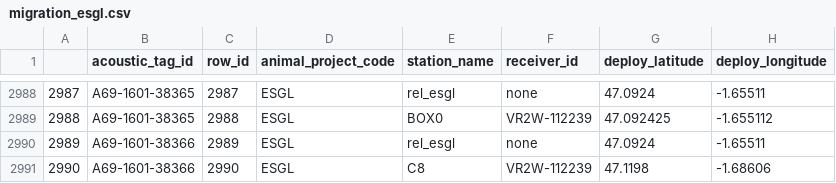
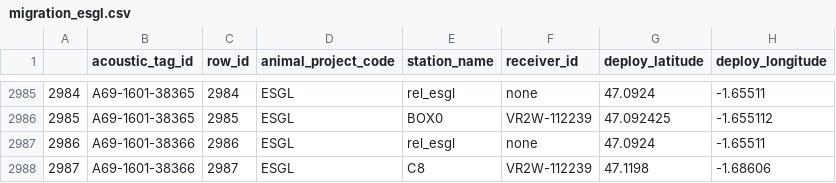
Before and after one commit to PieterjanVerhelst/eel-meta-analysis, a CSV file: data/interim/migration/migration_esgl.csv, drawn as a sheet; only a part is shown, gaps mark what is left out; addresses are those after the commit; the diff covers the shown part only; the diff names each change by its address in the sheet, - before the commit and + after, or states it on an @@ line.

```diff
--- a/data/interim/migration/migration_esgl.csv
+++ b/data/interim/migration/migration_esgl.csv
@@ column A renumbered from row 2965 down @@
-C2985 (row_id): 2987
+C2985 (row_id): 2984
-C2986 (row_id): 2988
+C2986 (row_id): 2985
-C2987 (row_id): 2989
+C2987 (row_id): 2986
-C2988 (row_id): 2990
+C2988 (row_id): 2987
```
Also changed, not shown: 3 removed rows and 28 edited cells elsewhere in this file, data/interim/speed/speed_esgl.csv, 1 other file.
